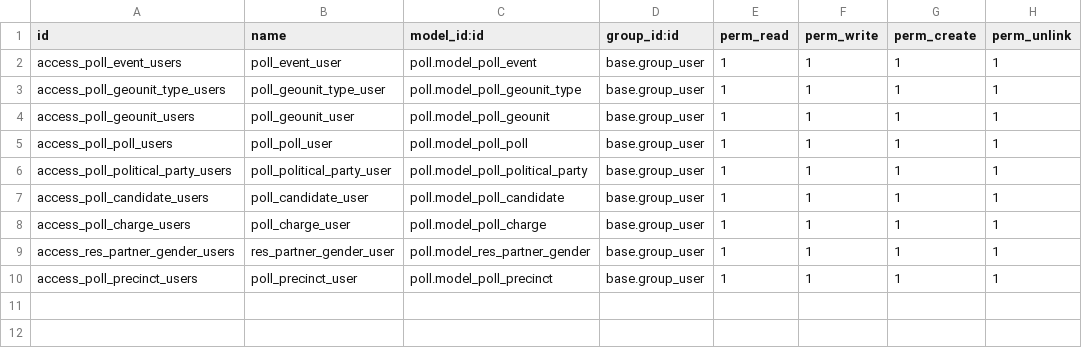
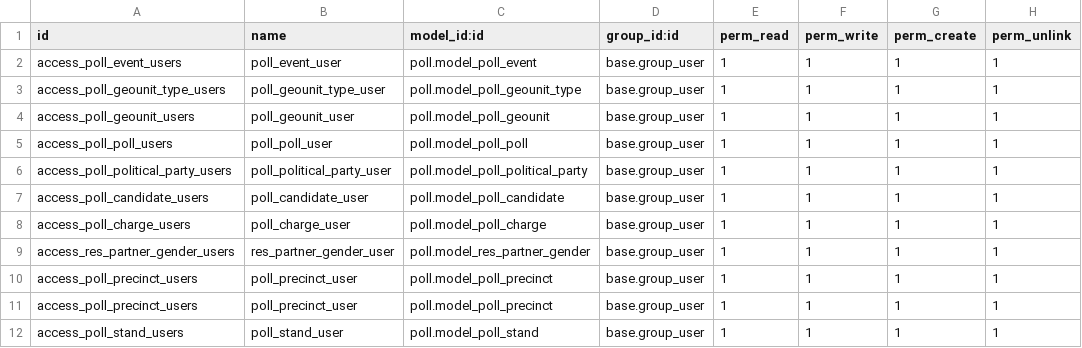
Before and after one commit to jphatig/odoo-poll, a CSV file: poll/security/ir.model.access.csv, drawn as a sheet.

Commit message:
Add precinct views and security

```diff
--- a/poll/security/ir.model.access.csv
+++ b/poll/security/ir.model.access.csv
@@ -10 +10,3 @@ access_res_partner_gender_users,res_partner_gender_user,poll.model_res_partner_g
 access_poll_precinct_users,poll_precinct_user,poll.model_poll_precinct,base.group_user,1,1,1,1
+access_poll_precinct_users,poll_precinct_user,poll.model_poll_precinct,base.group_user,1,1,1,1
+access_poll_stand_users,poll_stand_user,poll.model_poll_stand,base.group_user,1,1,1,1
```
Also changed, not shown: 4 other files.
